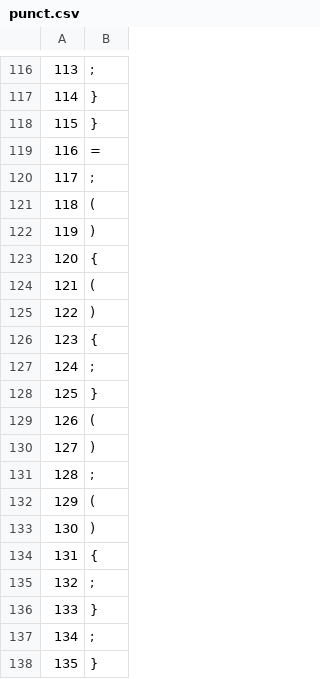
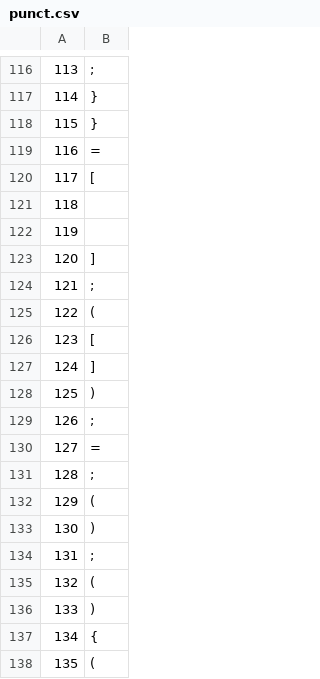
Before and after one commit to AleksMa/TFL, a CSV file: Lab6/lexer_output/tables/punct.csv, drawn as a sheet; only a part is shown, gaps mark what is left out; the shorter side is filled out with more unchanged rows; addresses are those after the commit; the diff names each change by its address in the sheet, - before the commit and + after, or states it on an @@ line.

```diff
--- a/Lab6/lexer_output/tables/punct.csv
+++ b/Lab6/lexer_output/tables/punct.csv
+row 120: 117 | [
+row 121: 118
+row 122: 119
+row 123: 120 | ]
+row 124: 121 | ;
+row 125: 122 | (
+row 126: 123 | [
+row 127: 124 | ]
+row 128: 125 | )
+row 129: 126 | ;
+row 130: 127 | =
+row 131: 128 | ;
+row 132: 129 | (
+row 133: 130 | )
@@ column A renumbered from row 134 down @@
```
Also changed, not shown: Lab6/lexer_output/tables/ident.csv, 5 other files.
